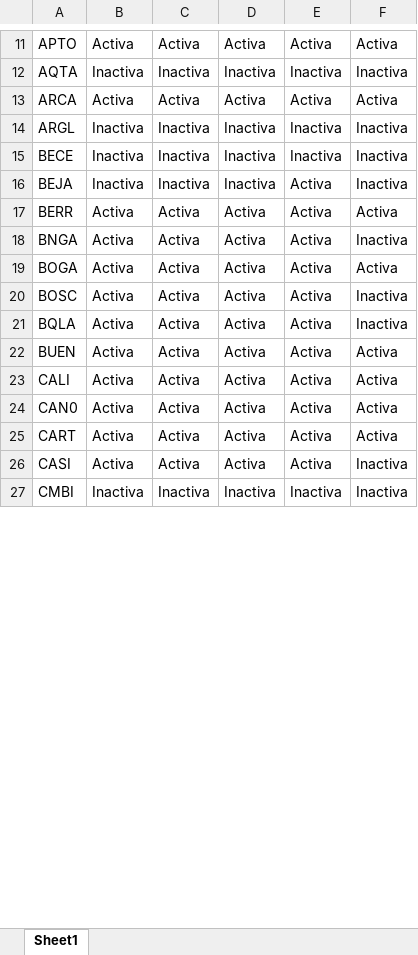
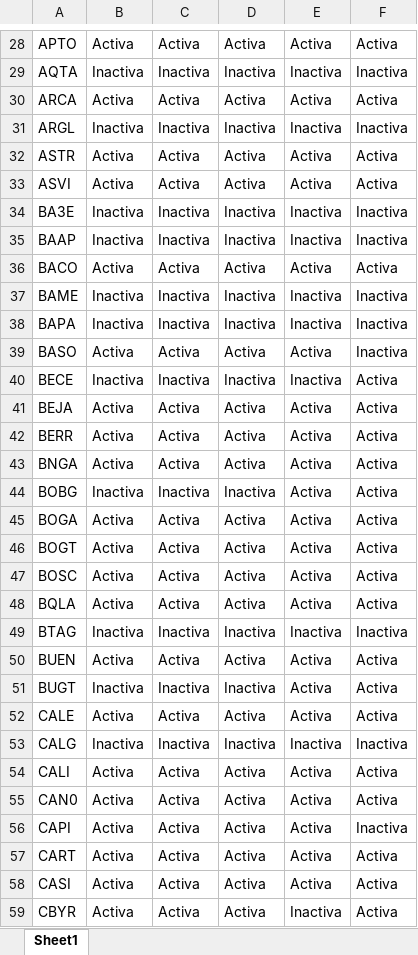
Before and after one commit to YesidGuerrero/MatrizActivas, an Excel workbook: tabla.xlsx, sheet Sheet1, drawn as a sheet; only a part is shown, gaps mark what is left out; the shorter side is filled out with more unchanged rows; values as stored, in another font and other column widths than the file's, no borders; addresses are those after the commit; the diff covers the shown part only; the diff names each change by its address in the sheet, - before the commit and + after, or states it on an @@ line.

```diff
--- a/tabla.xlsx (sheet Sheet1)
+++ b/tabla.xlsx (sheet Sheet1)
+row 32: ASTR | Activa | Activa | Activa | Activa | Activa
+row 33: ASVI | Activa | Activa | Activa | Activa | Activa
+row 34: BA3E | Inactiva | Inactiva | Inactiva | Inactiva | Inactiva
+row 35: BAAP | Inactiva | Inactiva | Inactiva | Inactiva | Inactiva
+row 36: BACO | Activa | Activa | Activa | Activa | Activa
+row 37: BAME | Inactiva | Inactiva | Inactiva | Inactiva | Inactiva
+row 38: BAPA | Inactiva | Inactiva | Inactiva | Inactiva | Inactiva
+row 39: BASO | Activa | Activa | Activa | Activa | Inactiva
-F40:F41: Inactiva
+F40:F41: Activa
-B41: Inactiva
+B41: Activa
-C41: Inactiva
+C41: Activa
-D41: Inactiva
+D41: Activa
-F43: Inactiva
+F43: Activa
+row 44: BOBG | Inactiva | Inactiva | Inactiva | Activa | Activa
+row 46: BOGT | Activa | Activa | Activa | Activa | Activa
-F47:F48: Inactiva
+F47:F48: Activa
+row 49: BTAG | Inactiva | Inactiva | Inactiva | Inactiva | Inactiva
+row 51: BUGT | Inactiva | Inactiva | Inactiva | Activa | Activa
+row 52: CALE | Activa | Activa | Activa | Activa | Activa
+row 53: CALG | Inactiva | Inactiva | Inactiva | Inactiva | Inactiva
+row 56: CAPI | Activa | Activa | Activa | Activa | Inactiva
-F58: Inactiva
+F58: Activa
+row 59: CBYR | Activa | Activa | Activa | Inactiva | Activa
```
Also changed, not shown: 132 added rows, 138 removed rows, 5 moved rows and 33 edited cells elsewhere in this sheet, EstadoestacionesIGAC.xlsx, EstadoestacionesSGC.xlsx, 4 other files.
